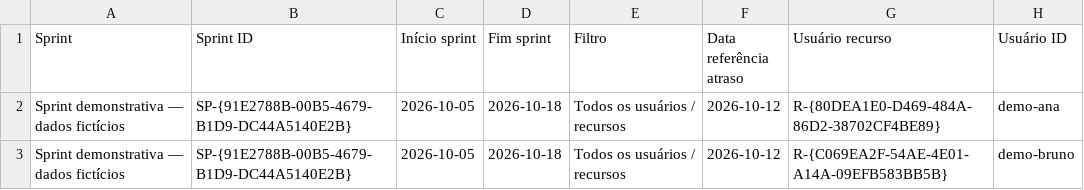
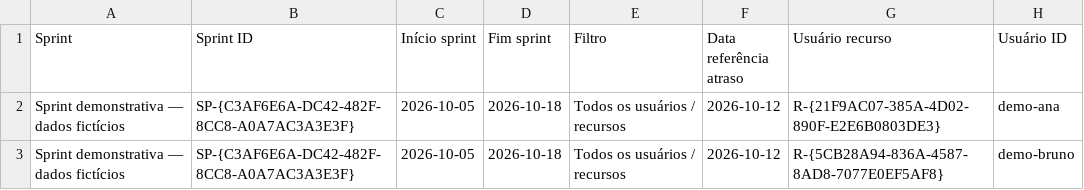
Before and after one commit to marcelomaurin/EngenhariaArquitetura, a CSV file: planejador/examples/sprint_usuarios_exemplo.csv, drawn as a sheet; only a part is shown; the diff names each change by its address in the sheet, - before the commit and + after, or states it on an @@ line.

```diff
--- a/planejador/examples/sprint_usuarios_exemplo.csv
+++ b/planejador/examples/sprint_usuarios_exemplo.csv
-B2:B3 (Sprint ID): SP-{91E2788B-00B5-4679-B1D9-DC44A5140E2B}
+B2:B3 (Sprint ID): SP-{C3AF6E6A-DC42-482F-8CC8-A0A7AC3A3E3F}
-G2 (Usuário recurso): R-{80DEA1E0-D469-484A-86D2-38702CF4BE89}
+G2 (Usuário recurso): R-{21F9AC07-385A-4D02-890F-E2E6B0803DE3}
-G3 (Usuário recurso): R-{C069EA2F-54AE-4E01-A14A-09EFB583BB5B}
+G3 (Usuário recurso): R-{5CB28A94-836A-4587-8AD8-7077E0EF5AF8}
```
Also changed, not shown: planejador/examples/sprint_horas_exemplo.csv, planejador/examples/sprint_pendencias_exemplo.csv, 23 other files.
